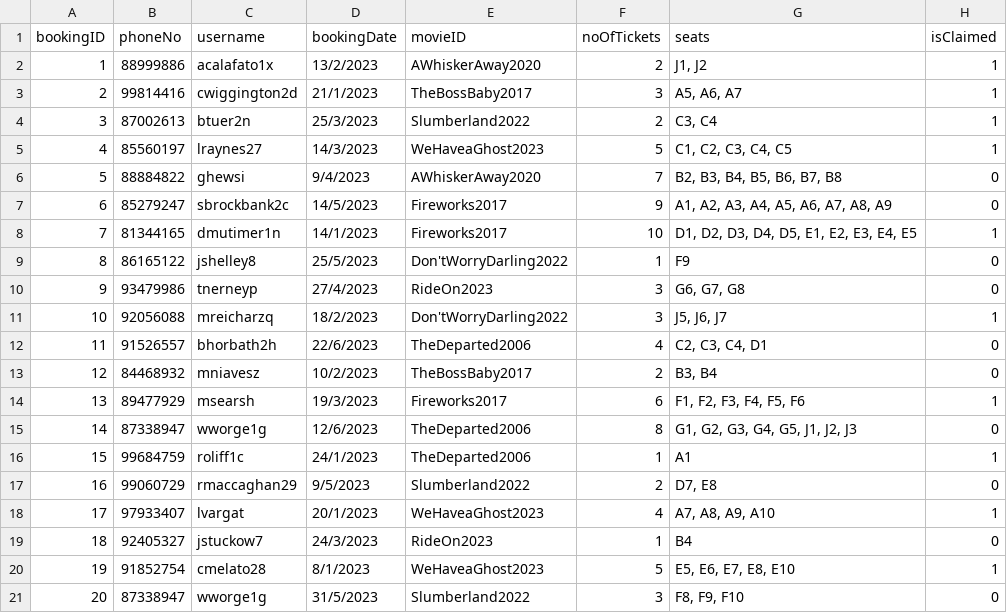
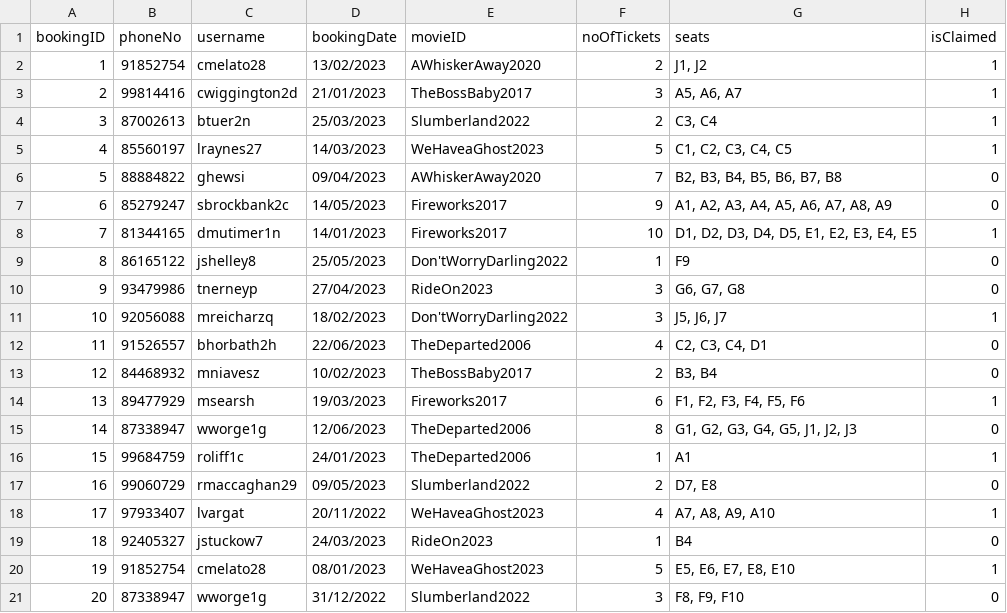
Before and after one commit to jediasaf/CSIT314SDB, a CSV file: CSV Files/BookingDB.csv, drawn as a sheet.

```diff
--- a/CSV Files/BookingDB.csv
+++ b/CSV Files/BookingDB.csv
@@ -1,21 +1,21 @@
 bookingID,phoneNo,username,bookingDate,movieID,noOfTickets,seats,isClaimed
-1,88999886,acalafato1x,13/2/2023,AWhiskerAway2020,2,"J1, J2",1
-2,99814416,cwiggington2d,21/1/2023,TheBossBaby2017,3,"A5, A6, A7",1
-3,87002613,btuer2n,25/3/2023,Slumberland2022,2,"C3, C4",1
-4,85560197,lraynes27,14/3/2023,WeHaveaGhost2023,5,"C1, C2, C3, C4, C5",1
-5,88884822,ghewsi,9/4/2023,AWhiskerAway2020,7,"B2, B3, B4, B5, B6, B7, B8",0
-6,85279247,sbrockbank2c,14/5/2023,Fireworks2017,9,"A1, A2, A3, A4, A5, A6, A7, A8, A9",0
-7,81344165,dmutimer1n,14/1/2023,Fireworks2017,10,"D1, D2, D3, D4, D5, E1, E2, E3, E4, E5",1
-8,86165122,jshelley8,25/5/2023,Don'tWorryDarling2022,1,F9,0
-9,93479986,tnerneyp,27/4/2023,RideOn2023,3,"G6, G7, G8",0
-10,92056088,mreicharzq,18/2/2023,Don'tWorryDarling2022,3,"J5, J6, J7",1
-11,91526557,bhorbath2h,22/6/2023,TheDeparted2006,4,"C2, C3, C4, D1",0
-12,84468932,mniavesz,10/2/2023,TheBossBaby2017,2,"B3, B4",0
-13,89477929,msearsh,19/3/2023,Fireworks2017,6,"F1, F2, F3, F4, F5, F6",1
-14,87338947,wworge1g,12/6/2023,TheDeparted2006,8,"G1, G2, G3, G4, G5,  J1, J2, J3",0
-15,99684759,roliff1c,24/1/2023,TheDeparted2006,1,A1,1
-16,99060729,rmaccaghan29,9/5/2023,Slumberland2022,2,"D7, E8",0
-17,97933407,lvargat,20/1/2023,WeHaveaGhost2023,4,"A7, A8, A9, A10",1
-18,92405327,jstuckow7,24/3/2023,RideOn2023,1,B4,0
-19,91852754,cmelato28,8/1/2023,WeHaveaGhost2023,5,"E5, E6, E7, E8, E10",1
-20,87338947,wworge1g,31/5/2023,Slumberland2022,3,"F8, F9, F10",0
+1,91852754,cmelato28,13/02/2023,AWhiskerAway2020,2,"J1, J2",1
+2,99814416,cwiggington2d,21/01/2023,TheBossBaby2017,3,"A5, A6, A7",1
+3,87002613,btuer2n,25/03/2023,Slumberland2022,2,"C3, C4",1
+4,85560197,lraynes27,14/03/2023,WeHaveaGhost2023,5,"C1, C2, C3, C4, C5",1
+5,88884822,ghewsi,09/04/2023,AWhiskerAway2020,7,"B2, B3, B4, B5, B6, B7, B8",0
+6,85279247,sbrockbank2c,14/05/2023,Fireworks2017,9,"A1, A2, A3, A4, A5, A6, A7, A8, A9",0
+7,81344165,dmutimer1n,14/01/2023,Fireworks2017,10,"D1, D2, D3, D4, D5, E1, E2, E3, E4, E5",1
+8,86165122,jshelley8,25/05/2023,Don'tWorryDarling2022,1,F9,0
+9,93479986,tnerneyp,27/04/2023,RideOn2023,3,"G6, G7, G8",0
+10,92056088,mreicharzq,18/02/2023,Don'tWorryDarling2022,3,"J5, J6, J7",1
+11,91526557,bhorbath2h,22/06/2023,TheDeparted2006,4,"C2, C3, C4, D1",0
+12,84468932,mniavesz,10/02/2023,TheBossBaby2017,2,"B3, B4",0
+13,89477929,msearsh,19/03/2023,Fireworks2017,6,"F1, F2, F3, F4, F5, F6",1
+14,87338947,wworge1g,12/06/2023,TheDeparted2006,8,"G1, G2, G3, G4, G5,  J1, J2, J3",0
+15,99684759,roliff1c,24/01/2023,TheDeparted2006,1,A1,1
+16,99060729,rmaccaghan29,09/05/2023,Slumberland2022,2,"D7, E8",0
+17,97933407,lvargat,20/11/2022,WeHaveaGhost2023,4,"A7, A8, A9, A10",1
+18,92405327,jstuckow7,24/03/2023,RideOn2023,1,B4,0
+19,91852754,cmelato28,08/01/2023,WeHaveaGhost2023,5,"E5, E6, E7, E8, E10",1
+20,87338947,wworge1g,31/12/2022,Slumberland2022,3,"F8, F9, F10",0
```
Also changed, not shown: 4 other files.
